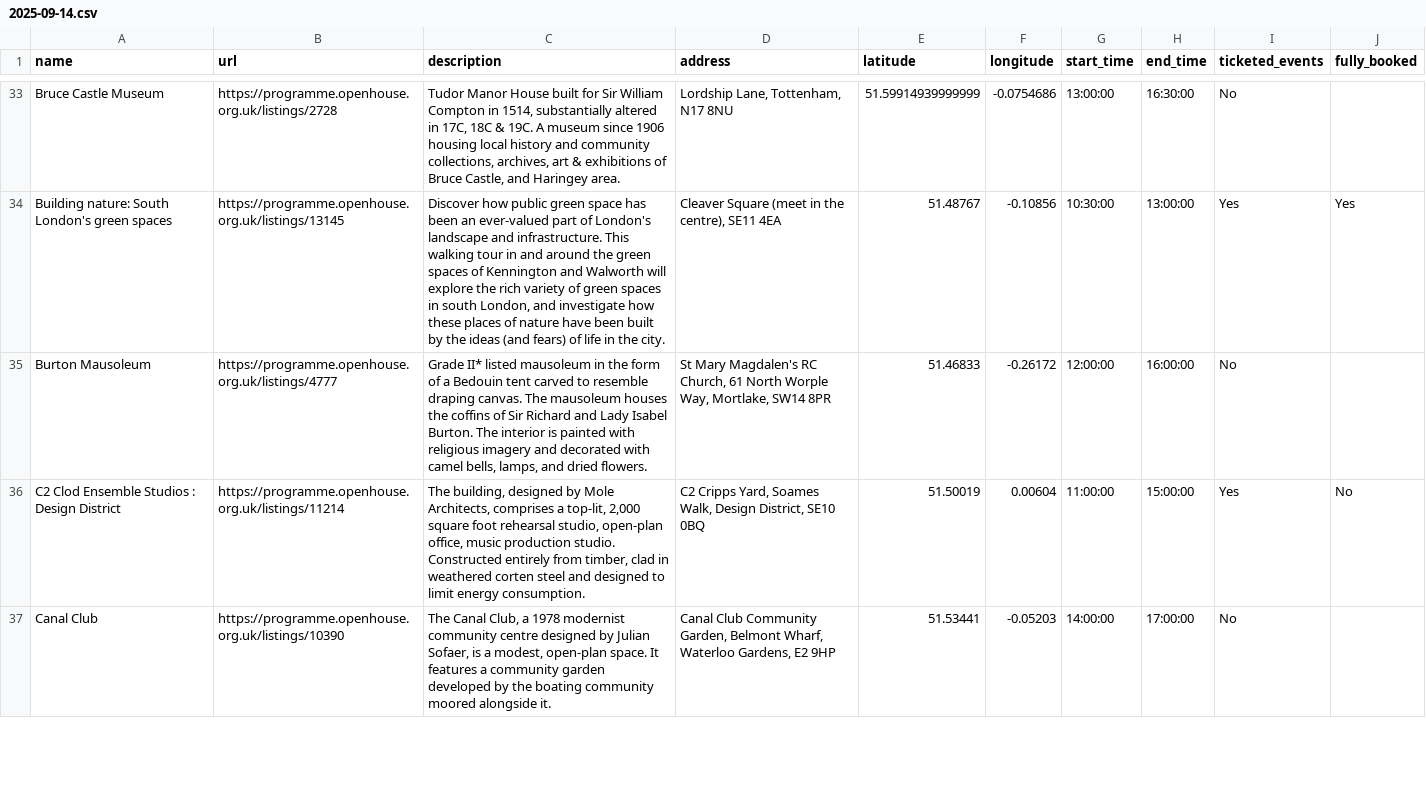
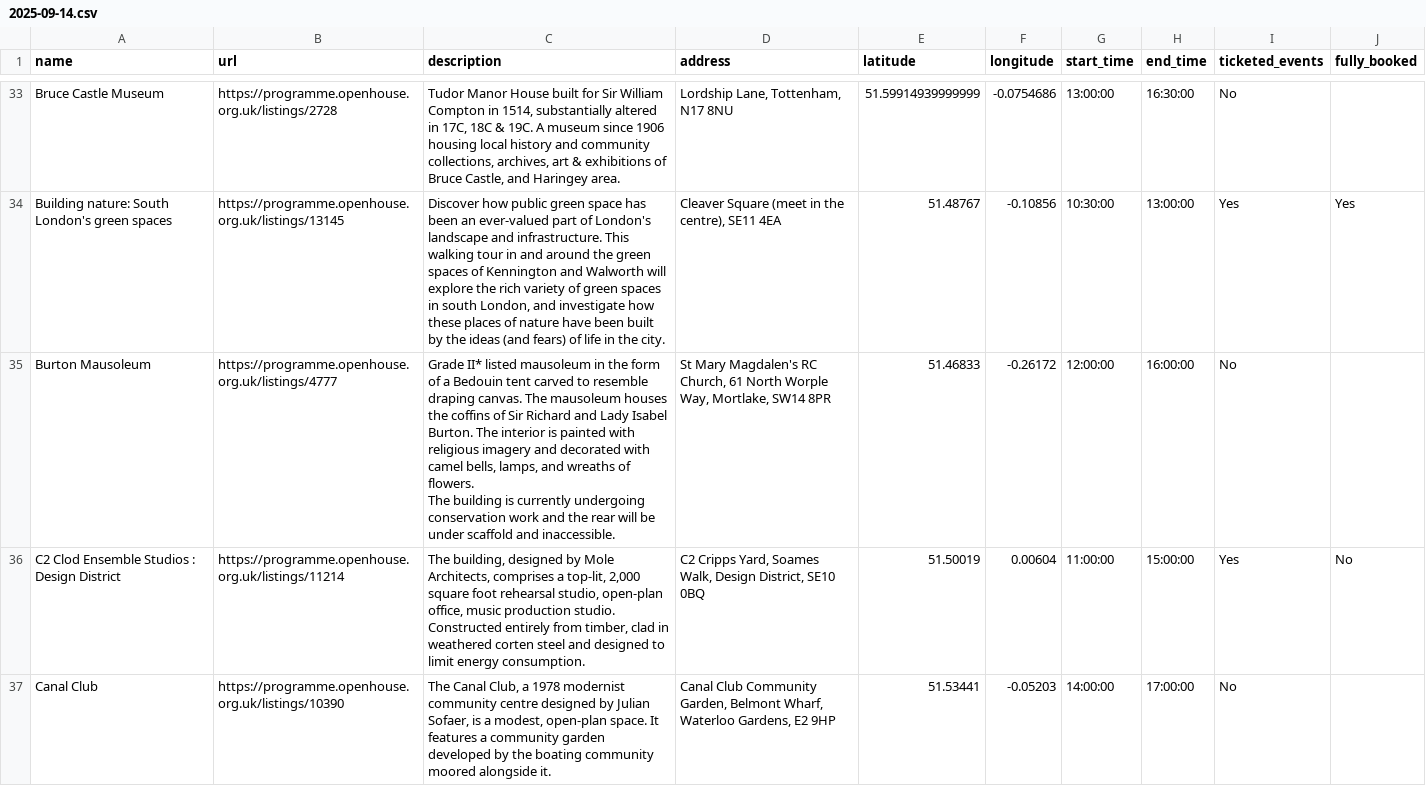
Before and after one commit to infrastructureclub/open-house-london-data, a CSV file: csv/2025/2025-09-14.csv, drawn as a sheet; only a part is shown, gaps mark what is left out; the diff covers the shown part only.

Commit message:
Automatic OH London data update

```diff
--- a/csv/2025/2025-09-14.csv
+++ b/csv/2025/2025-09-14.csv
@@ -45,3 +45,5 @@ Bruce Castle Museum,https://programme.openhouse.org.uk/listings/2728,"Tudor Mano
 Building nature: South London's green spaces,https://programme.openhouse.org.uk/listings/13145,"Discover how public green space has been an ever-valued part of London's landscape and infrastructure. This walking tour in and around the green spaces of Kennington and Walworth will explore the rich variety of green spaces in south London, and investigate how these places of nature have been built by the ideas (and fears) of life in the city.","Cleaver Square (meet in the centre), SE11 4EA",51.48767,-0.10856,10:30:00,13:00:00,Yes,Yes
-Burton Mausoleum,https://programme.openhouse.org.uk/listings/4777,"Grade II* listed mausoleum in the form of a Bedouin tent carved to resemble draping canvas. The mausoleum houses the coffins of Sir Richard and Lady Isabel Burton. The interior is painted with religious imagery and decorated with camel bells, lamps, and dried flowers.","St Mary Magdalen's RC Church, 61 North Worple Way, Mortlake, SW14 8PR",51.46833,-0.26172,12:00:00,16:00:00,No,
+Burton Mausoleum,https://programme.openhouse.org.uk/listings/4777,"Grade II* listed mausoleum in the form of a Bedouin tent carved to resemble draping canvas. The mausoleum houses the coffins of Sir Richard and Lady Isabel Burton. The interior is painted with religious imagery and decorated with camel bells, lamps, and wreaths of flowers.
+
+The building is currently undergoing conservation work and the rear will be under scaffold and inaccessible.","St Mary Magdalen's RC Church, 61 North Worple Way, Mortlake, SW14 8PR",51.46833,-0.26172,12:00:00,16:00:00,No,
 C2 Clod Ensemble Studios : Design District,https://programme.openhouse.org.uk/listings/11214,"The building, designed by Mole Architects, comprises a top-lit, 2,000 square foot rehearsal studio, open-plan office, music production studio.
```
Also changed, not shown: 1 removed row elsewhere in this file, csv/2025/2025-09-13.csv, csv/2025/2025-09-18.csv, 26 other files.
